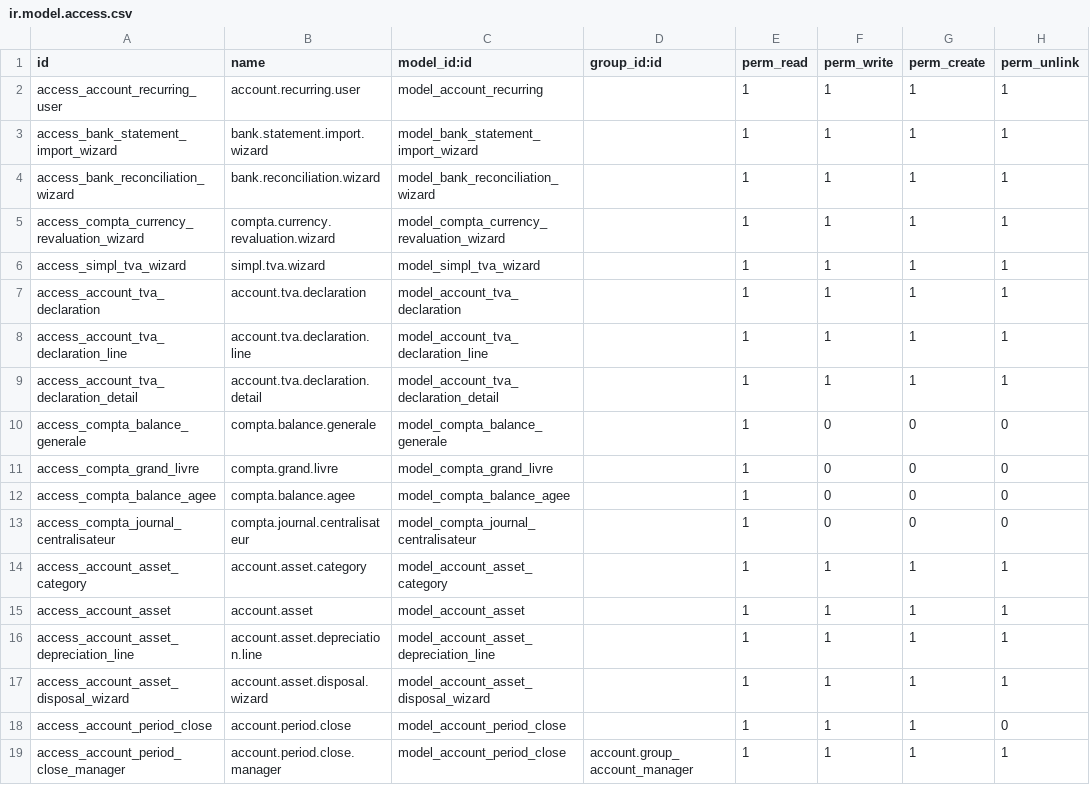
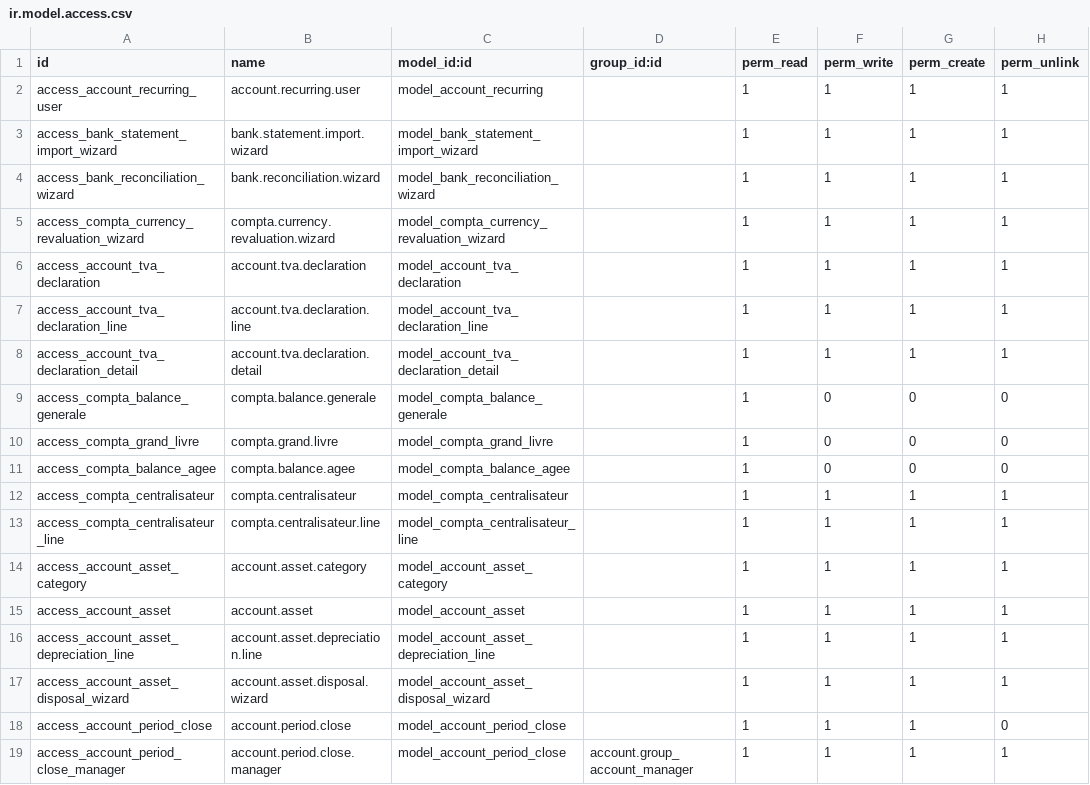
Before and after one commit to abdo-aafif/PFE_Module_Comptabilit-_Odoo17-, a CSV file: security/ir.model.access.csv, drawn as a sheet; only a part is shown.

Commit message:
feat: centralisateur périodique (mois/trim/total), suppression wizard SIMPL-TVA, corrections clôture & flux

```diff
--- a/security/ir.model.access.csv
+++ b/security/ir.model.access.csv
@@ -5,3 +5,2 @@ access_bank_reconciliation_wizard,bank.reconciliation.wizard,model_bank_reconcil
 access_compta_currency_revaluation_wizard,compta.currency.revaluation.wizard,model_compta_currency_revaluation_wizard,,1,1,1,1
-access_simpl_tva_wizard,simpl.tva.wizard,model_simpl_tva_wizard,,1,1,1,1
 access_account_tva_declaration,account.tva.declaration,model_account_tva_declaration,,1,1,1,1
@@ -12,3 +11,4 @@ access_compta_grand_livre,compta.grand.livre,model_compta_grand_livre,,1,0,0,0
 access_compta_balance_agee,compta.balance.agee,model_compta_balance_agee,,1,0,0,0
-access_compta_journal_centralisateur,compta.journal.centralisateur,model_compta_journal_centralisateur,,1,0,0,0
+access_compta_centralisateur,compta.centralisateur,model_compta_centralisateur,,1,1,1,1
+access_compta_centralisateur_line,compta.centralisateur.line,model_compta_centralisateur_line,,1,1,1,1
 access_account_asset_category,account.asset.category,model_account_asset_category,,1,1,1,1
```
Also changed, not shown: 24 other files.
